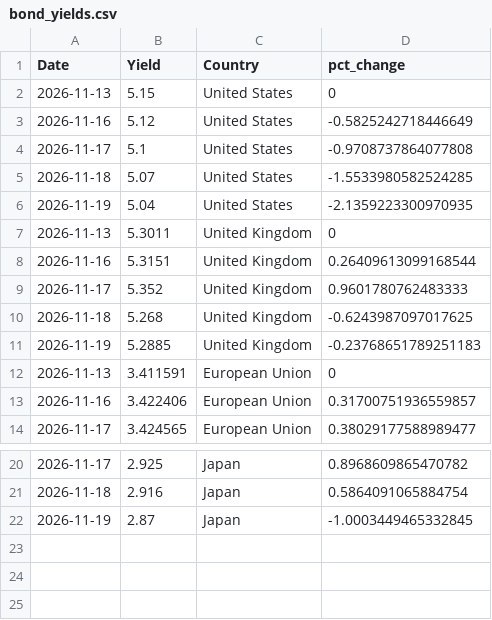
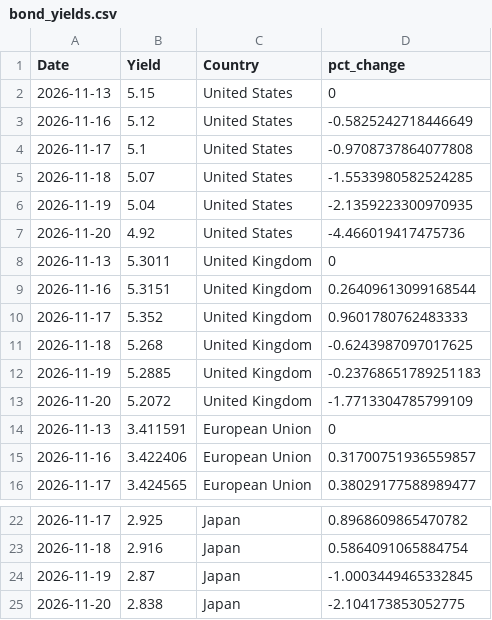
Before and after one commit to ryanSlatt/Bond-Yields, a CSV file: output/bond_yields.csv, drawn as a sheet; only a part is shown, gaps mark what is left out; the diff names each change by its address in the sheet, - before the commit and + after, or states it on an @@ line.

```diff
--- a/output/bond_yields.csv
+++ b/output/bond_yields.csv
+row 7: 2026-11-20 | 4.92 | United States | -4.466019417475736
+row 13: 2026-11-20 | 5.2072 | United Kingdom | -1.7713304785799109
+row 25: 2026-11-20 | 2.838 | Japan | -2.104173853052775
```
